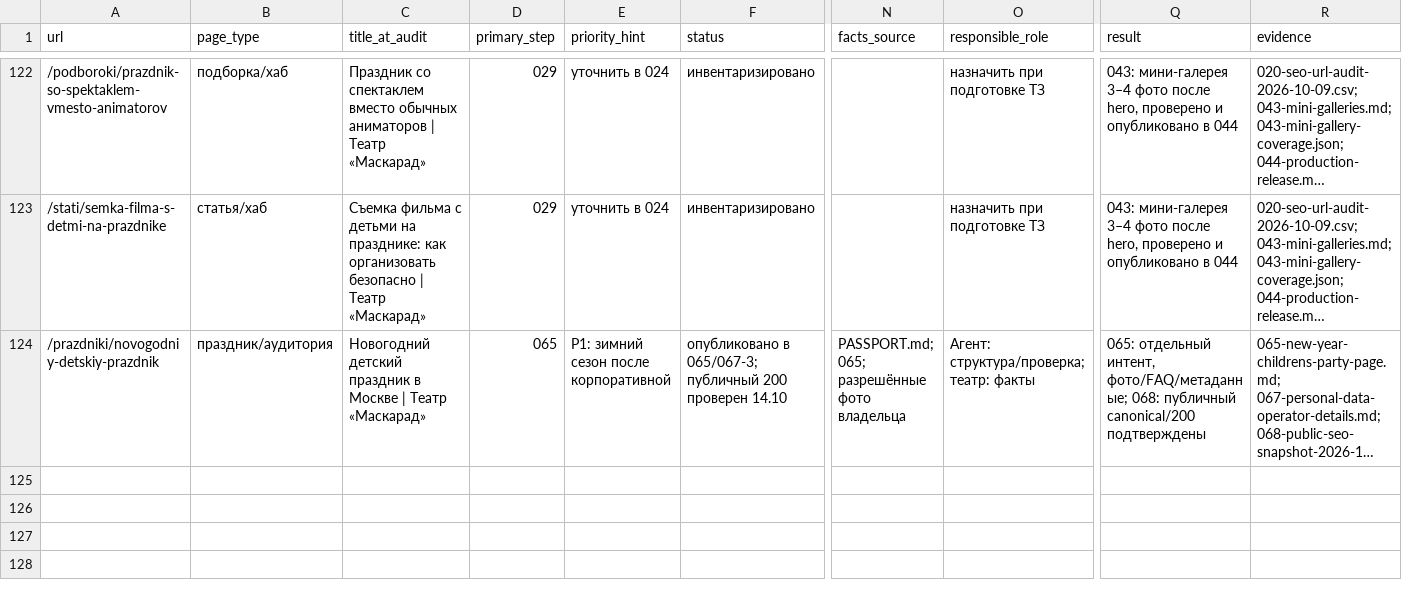
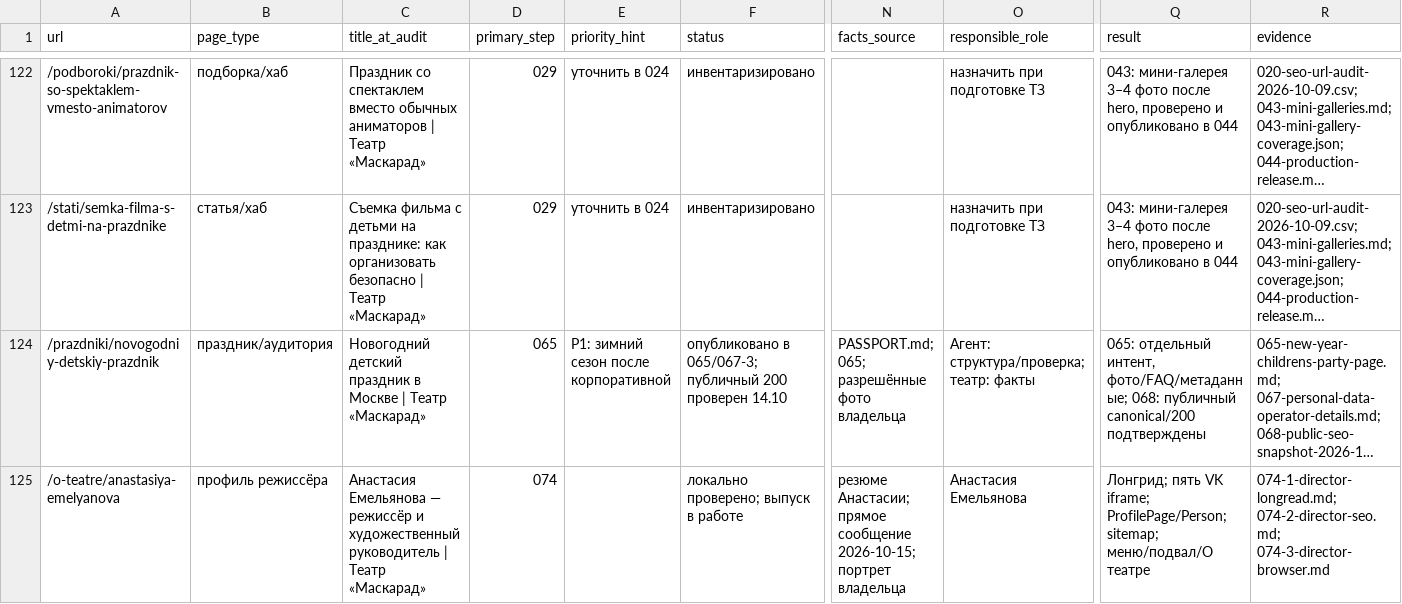
Before and after one commit to roststat/maskarad, a CSV file: development-docs/reports/021-seo-page-work-register.csv, drawn as a sheet; only a part is shown, gaps mark what is left out; long unchanged cells end in …; rows hold the shown columns only; the diff names each change by its address in the sheet, - before the commit and + after, or states it on an @@ line.

Commit message:
Add artistic director profile with biography, VK videos and SEO

```diff
--- a/development-docs/reports/021-seo-page-work-register.csv
+++ b/development-docs/reports/021-seo-page-work-register.csv
+row 125: /o-teatre/anastasiya-emelyanova | профиль режиссёра | Анастасия Емельянова — режиссёр и художественный руководитель | Театр «Маскарад» | 074 |  | локально проверено; выпуск в работе | резюме Анастасии; прямое сообщение 2026-10-15; портрет владельца | Анастасия Емельянова | Лонгрид; пять VK iframe; ProfilePage/Person; sitemap; меню/подвал/О театре | 074-1-director-longread.md; 074-2-director-seo.md; 074-3-director-browser.md
```
Also changed, not shown: 20 other files.
